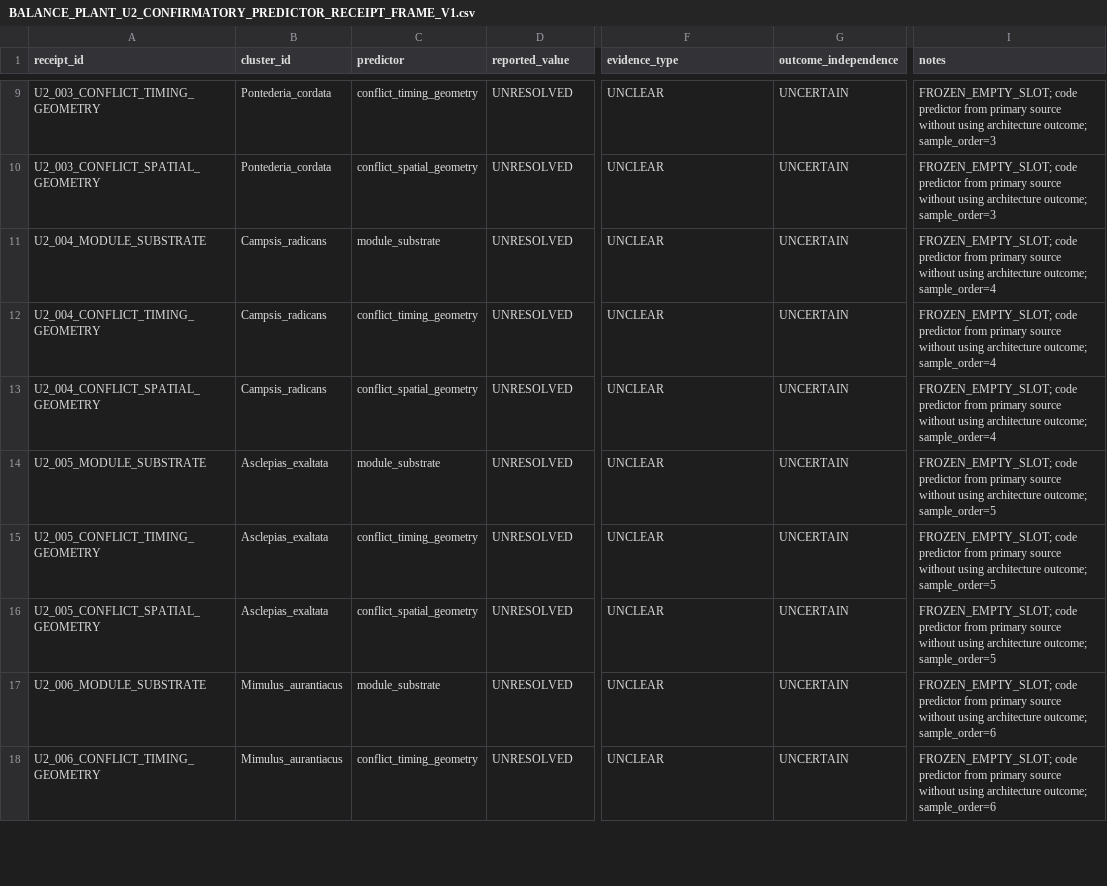
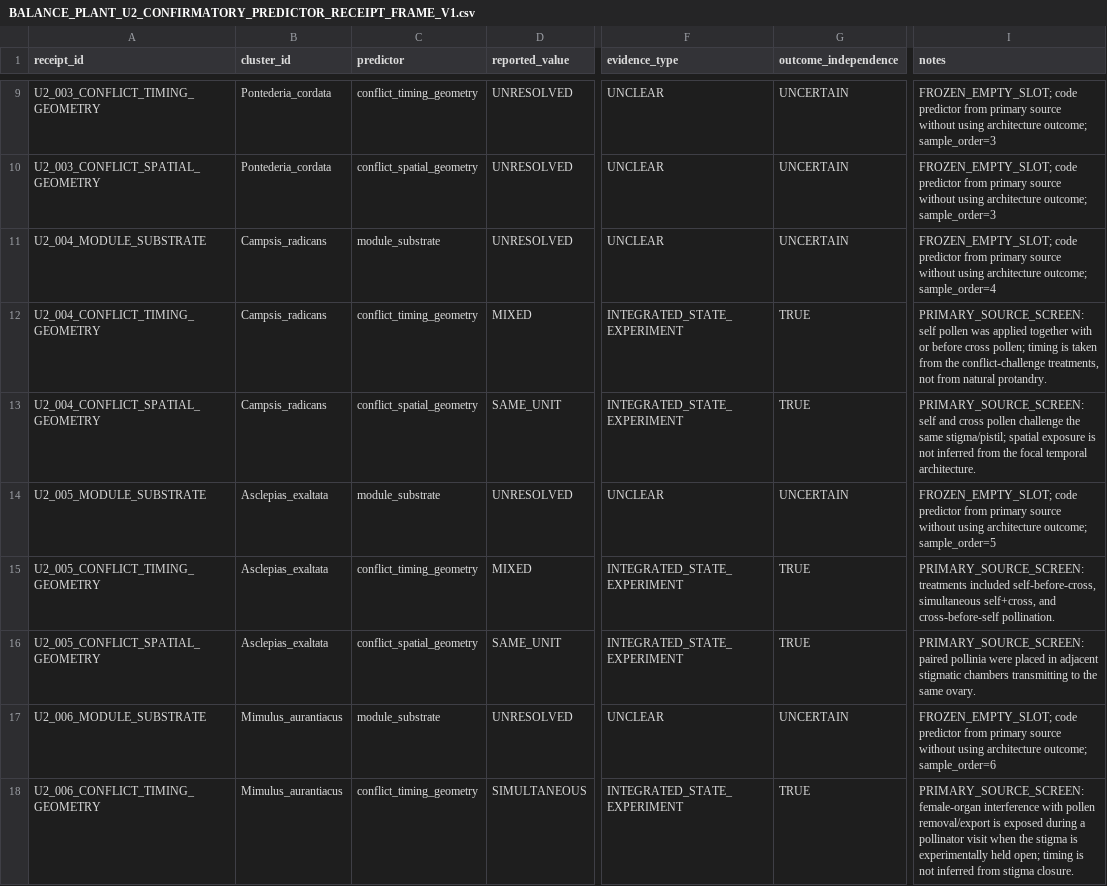
Before and after one commit to zuizui0223/balance, a CSV file: data/BALANCE_PLANT_U2_CONFIRMATORY_PREDICTOR_RECEIPT_FRAME_V1.csv, drawn as a sheet; only a part is shown, gaps mark what is left out; the diff covers the shown part only; the diff names each change by its address in the sheet, - before the commit and + after, or states it on an @@ line.

Commit message:
Screen outcome-independent U2 conflict exposure geometry

```diff
--- a/data/BALANCE_PLANT_U2_CONFIRMATORY_PREDICTOR_RECEIPT_FRAME_V1.csv
+++ b/data/BALANCE_PLANT_U2_CONFIRMATORY_PREDICTOR_RECEIPT_FRAME_V1.csv
-D12 (reported_value): UNRESOLVED
+D12 (reported_value): MIXED
-F12:F13 (evidence_type): UNCLEAR
+F12:F13 (evidence_type): INTEGRATED_STATE_EXPERIMENT
-G12:G13 (outcome_independence): UNCERTAIN
+G12:G13 (outcome_independence): TRUE
-I12 (notes): FROZEN_EMPTY_SLOT; code predictor from primary source without using architecture outcome; sample_order=4
+I12 (notes): PRIMARY_SOURCE_SCREEN: self pollen was applied together with or before cross pollen; timing is taken from the conflict-challenge treatments, not from natural protandry.
-D13 (reported_value): UNRESOLVED
+D13 (reported_value): SAME_UNIT
-I13 (notes): FROZEN_EMPTY_SLOT; code predictor from primary source without using architecture outcome; sample_order=4
+I13 (notes): PRIMARY_SOURCE_SCREEN: self and cross pollen challenge the same stigma/pistil; spatial exposure is not inferred from the focal temporal architecture.
-D15 (reported_value): UNRESOLVED
+D15 (reported_value): MIXED
-F15:F16 (evidence_type): UNCLEAR
+F15:F16 (evidence_type): INTEGRATED_STATE_EXPERIMENT
-G15:G16 (outcome_independence): UNCERTAIN
+G15:G16 (outcome_independence): TRUE
-I15 (notes): FROZEN_EMPTY_SLOT; code predictor from primary source without using architecture outcome; sample_order=5
+I15 (notes): PRIMARY_SOURCE_SCREEN: treatments included self-before-cross, simultaneous self+cross, and cross-before-self pollination.
-D16 (reported_value): UNRESOLVED
+D16 (reported_value): SAME_UNIT
-I16 (notes): FROZEN_EMPTY_SLOT; code predictor from primary source without using architecture outcome; sample_order=5
+I16 (notes): PRIMARY_SOURCE_SCREEN: paired pollinia were placed in adjacent stigmatic chambers transmitting to the same ovary.
-D18 (reported_value): UNRESOLVED
+D18 (reported_value): SIMULTANEOUS
-F18 (evidence_type): UNCLEAR
+F18 (evidence_type): INTEGRATED_STATE_EXPERIMENT
-G18 (outcome_independence): UNCERTAIN
+G18 (outcome_independence): TRUE
-I18 (notes): FROZEN_EMPTY_SLOT; code predictor from primary source without using architecture outcome; sample_order=6
+I18 (notes): PRIMARY_SOURCE_SCREEN: female-organ interference with pollen removal/export is exposed during a pollinator visit when the stigma is experimentally held open; timing is not inferred from stigma closure.
```
Also changed, not shown: 48 edited cells elsewhere in this file.
